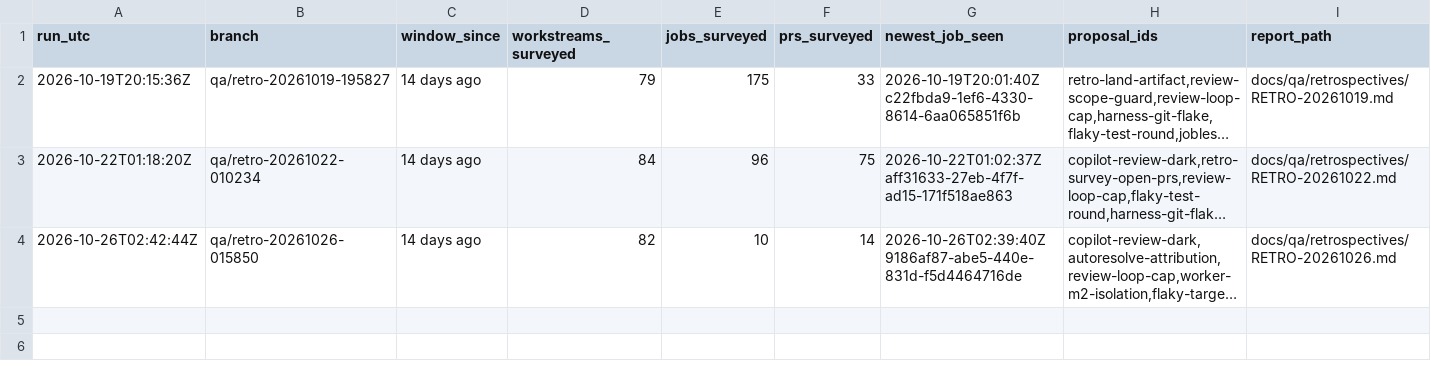
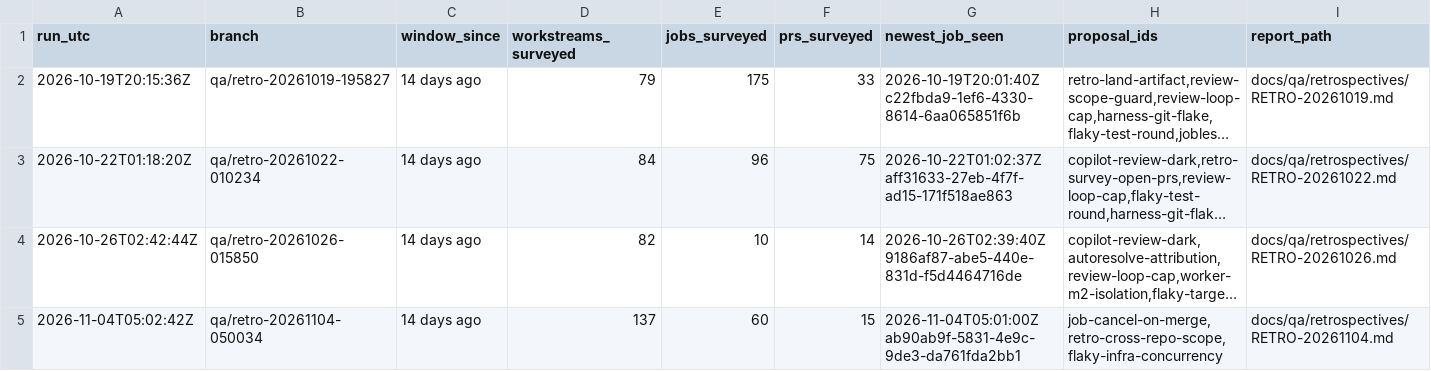
Before and after one commit to almostrealism/common, a TSV file: docs/qa/retrospectives/ledger.tsv, drawn as a sheet; long unchanged cells end in …; the diff names each change by its address in the sheet, - before the commit and + after, or states it on an @@ line.

Commit message:
Add QA retrospective RETRO-20261104 report and ledger row
Fourth QA retrospective. Surveys git@github.com:almostrealism/common.git
only, over a 14-day window (898 commits / 315 merges on origin/master,
524 workstreams of which 137 are in-window).

Status headline: the retrospective loop has fully caught up. All six
RETRO-20261026 proposals are in flight in two open ci/qa- PRs opened
2026-11-03 (#832 ci/remediation-loop: copilot-review-dark agent-side,
autoresolve-attribution, review-loop-cap; #831 ci/qa-round-hygiene:
worker-m2-isolation, flaky-target-memory, jobless-roundup), and Copilot
review is restored (substantive reviews on #822/#831/#832/#833). None of
the six is re-proposed.

Three new, evidence-backed proposals, ranked: job-cancel-on-merge (cancel
in-flight jobs on a terminal PR event and warn before the 12h stall kill),
retro-cross-repo-scope (decide how the retrospective covers reusable QA
rounds run on downstream repos before the first one runs), and
flaky-infra-concurrency (add base/io metrics and the controller worker
queue to the flaky round's target list). Category 3 concludes no new kind
of round is warranted this window.

Adds docs/qa/retrospectives/RETRO-20261104.md and one appended row in
docs/qa/retrospectives/ledger.tsv.

```diff
--- a/docs/qa/retrospectives/ledger.tsv
+++ b/docs/qa/retrospectives/ledger.tsv
+row 5: 2026-11-04T05:02:42Z | qa/retro-20261104-050034 | 14 days ago | 137 | 60 | 15 | 2026-11-04T05:01:00Z ab90ab9f-5831-4e9c-9de3-da761fda2bb1 | job-cancel-on-merge,retro-cross-repo-scope,flaky-infra-concurrency | docs/qa/retrospectives/RETRO-20261104.md
```
Also changed, not shown: 1 other file.
